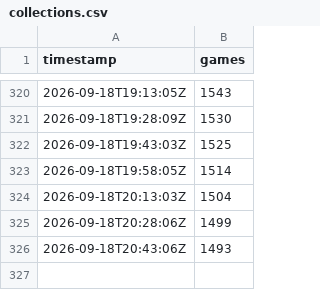
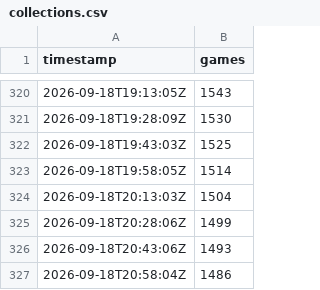
Before and after one commit to Chawewo/robloxPopularityTracker, a CSV file: data/collections.csv, drawn as a sheet; only a part is shown, gaps mark what is left out.

```diff
--- a/data/collections.csv
+++ b/data/collections.csv
@@ -326 +326,2 @@ timestamp,games
 2026-09-18T20:43:06Z,1493
+2026-09-18T20:58:04Z,1486
```
Also changed, not shown: data/games.csv, 2 other files.
